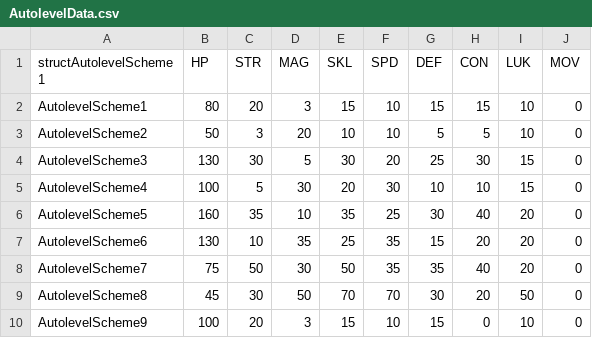
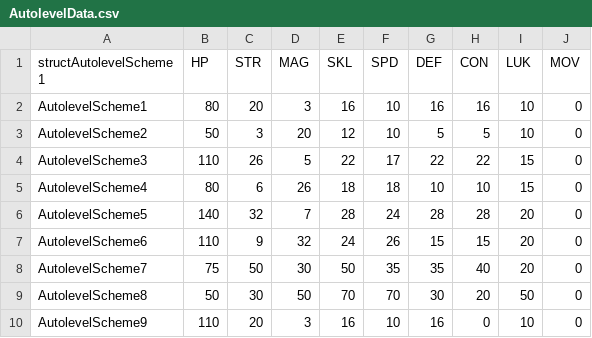
Before and after one commit to CedAodh/Forsetis-Cut, a CSV file: tables/UNITS/AutolevelData.csv, drawn as a sheet.

Commit message:
better consistency

```diff
--- a/tables/UNITS/AutolevelData.csv
+++ b/tables/UNITS/AutolevelData.csv
@@ -1,10 +1,10 @@
 structAutolevelScheme 1,HP,STR,MAG,SKL,SPD,DEF,CON,LUK,MOV
-AutolevelScheme1,80,20,3,15,10,15,15,10,0
-AutolevelScheme2,50,3,20,10,10,5,5,10,0
-AutolevelScheme3,130,30,5,30,20,25,30,15,0
-AutolevelScheme4,100,5,30,20,30,10,10,15,0
-AutolevelScheme5,160,35,10,35,25,30,40,20,0
-AutolevelScheme6,130,10,35,25,35,15,20,20,0
+AutolevelScheme1,80,20,3,16,10,16,16,10,0
+AutolevelScheme2,50,3,20,12,10,5,5,10,0
+AutolevelScheme3,110,26,5,22,17,22,22,15,0
+AutolevelScheme4,80,6,26,18,18,10,10,15,0
+AutolevelScheme5,140,32,7,28,24,28,28,20,0
+AutolevelScheme6,110,9,32,24,26,15,15,20,0
 AutolevelScheme7,75,50,30,50,35,35,40,20,0
-AutolevelScheme8,45,30,50,70,70,30,20,50,0
-AutolevelScheme9,100,20,3,15,10,15,0,10,0
+AutolevelScheme8,50,30,50,70,70,30,20,50,0
+AutolevelScheme9,110,20,3,16,10,16,0,10,0
```
